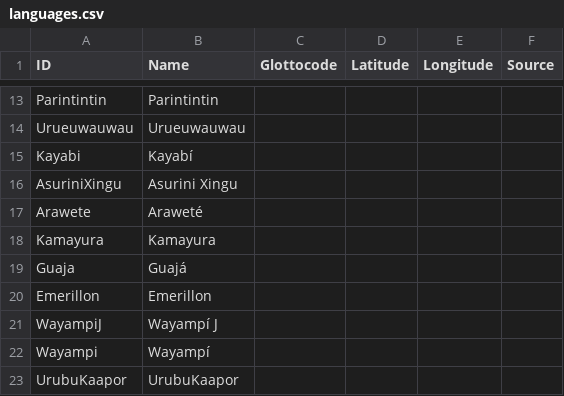
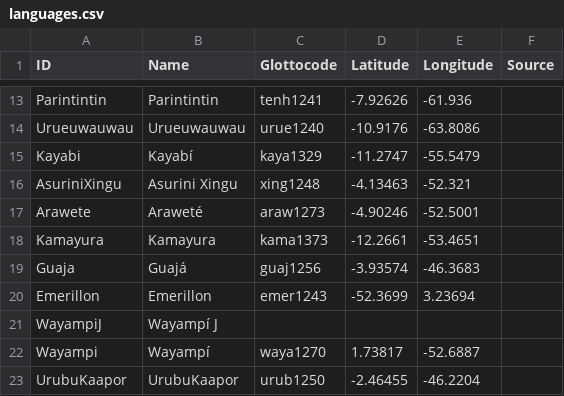
Before and after one commit to lexibank/gerarditupi, a CSV file: etc/languages.csv, drawn as a sheet; only a part is shown, gaps mark what is left out; the diff covers the shown part only; the diff names each change by its address in the sheet, - before the commit and + after, or states it on an @@ line.

Commit message:
Update languages.csv

```diff
--- a/etc/languages.csv
+++ b/etc/languages.csv
-C13 (Glottocode): (empty)
+C13 (Glottocode): tenh1241
-D13 (Latitude): (empty)
+D13 (Latitude): -7.92626
-E13 (Longitude): (empty)
+E13 (Longitude): -61.936
-C14 (Glottocode): (empty)
+C14 (Glottocode): urue1240
-D14 (Latitude): (empty)
+D14 (Latitude): -10.9176
-E14 (Longitude): (empty)
+E14 (Longitude): -63.8086
-C15 (Glottocode): (empty)
+C15 (Glottocode): kaya1329
-D15 (Latitude): (empty)
+D15 (Latitude): -11.2747
-E15 (Longitude): (empty)
+E15 (Longitude): -55.5479
-C16 (Glottocode): (empty)
+C16 (Glottocode): xing1248
-D16 (Latitude): (empty)
+D16 (Latitude): -4.13463
-E16 (Longitude): (empty)
+E16 (Longitude): -52.321
-C17 (Glottocode): (empty)
+C17 (Glottocode): araw1273
-D17 (Latitude): (empty)
+D17 (Latitude): -4.90246
-E17 (Longitude): (empty)
+E17 (Longitude): -52.5001
-C18 (Glottocode): (empty)
+C18 (Glottocode): kama1373
-D18 (Latitude): (empty)
+D18 (Latitude): -12.2661
-E18 (Longitude): (empty)
+E18 (Longitude): -53.4651
-C19 (Glottocode): (empty)
+C19 (Glottocode): guaj1256
-D19 (Latitude): (empty)
+D19 (Latitude): -3.93574
-E19 (Longitude): (empty)
+E19 (Longitude): -46.3683
-C20 (Glottocode): (empty)
+C20 (Glottocode): emer1243
-D20 (Latitude): (empty)
+D20 (Latitude): -52.3699
-E20 (Longitude): (empty)
+E20 (Longitude): 3.23694
-C22 (Glottocode): (empty)
+C22 (Glottocode): waya1270
-D22 (Latitude): (empty)
+D22 (Latitude): 1.73817
-E22 (Longitude): (empty)
+E22 (Longitude): -52.6887
-C23 (Glottocode): (empty)
+C23 (Glottocode): urub1250
-D23 (Latitude): (empty)
+D23 (Latitude): -2.46455
-E23 (Longitude): (empty)
+E23 (Longitude): -46.2204
```
Also changed, not shown: 85 edited cells elsewhere in this file.
